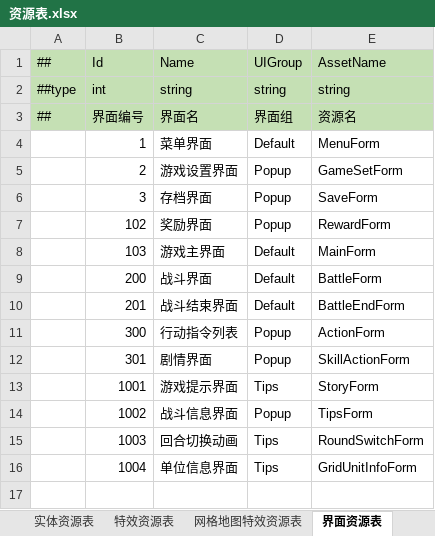
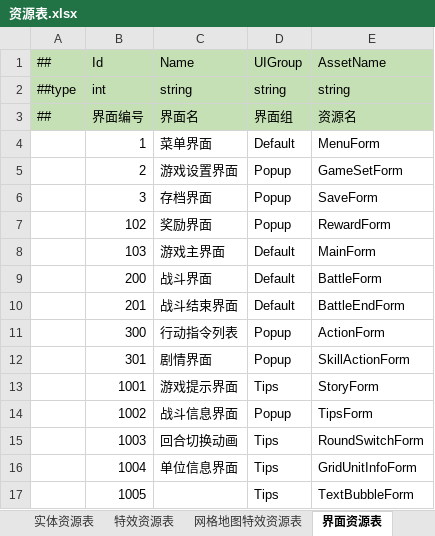
Before and after one commit to cnImpulse/AGame, an Excel workbook: 导表工具/Excels/资源表.xlsx, sheet 界面资源表, drawn as a sheet; values as stored, in another font and other column widths than the file's, no borders; the diff names each change by its address in the sheet, - before the commit and + after, or states it on an @@ line.

```diff
--- a/导表工具/Excels/资源表.xlsx (sheet 界面资源表)
+++ b/导表工具/Excels/资源表.xlsx (sheet 界面资源表)
+row 17:  | 1005 |  | Tips | TextBubbleForm
```
Also changed, not shown: 导表工具/Excels/__enums__.xlsx, 导表工具/Excels/战斗单位表.xlsx, 9 other files.
